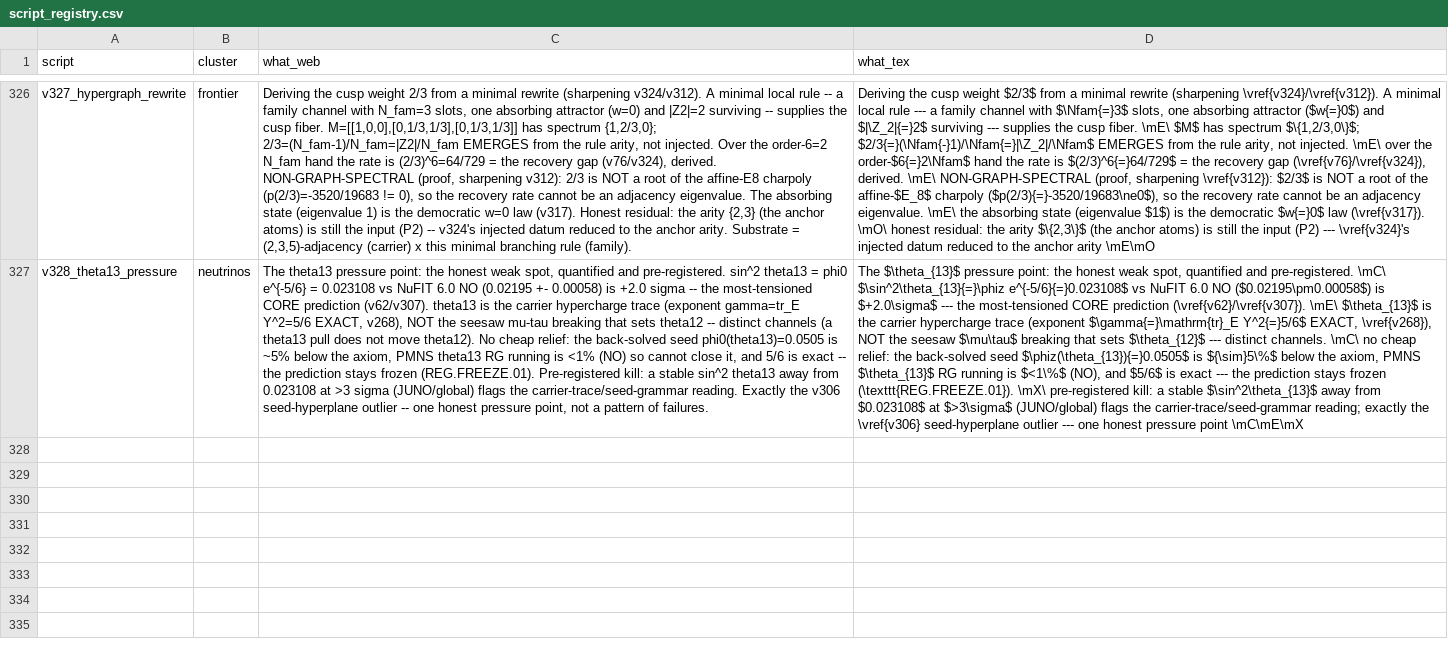
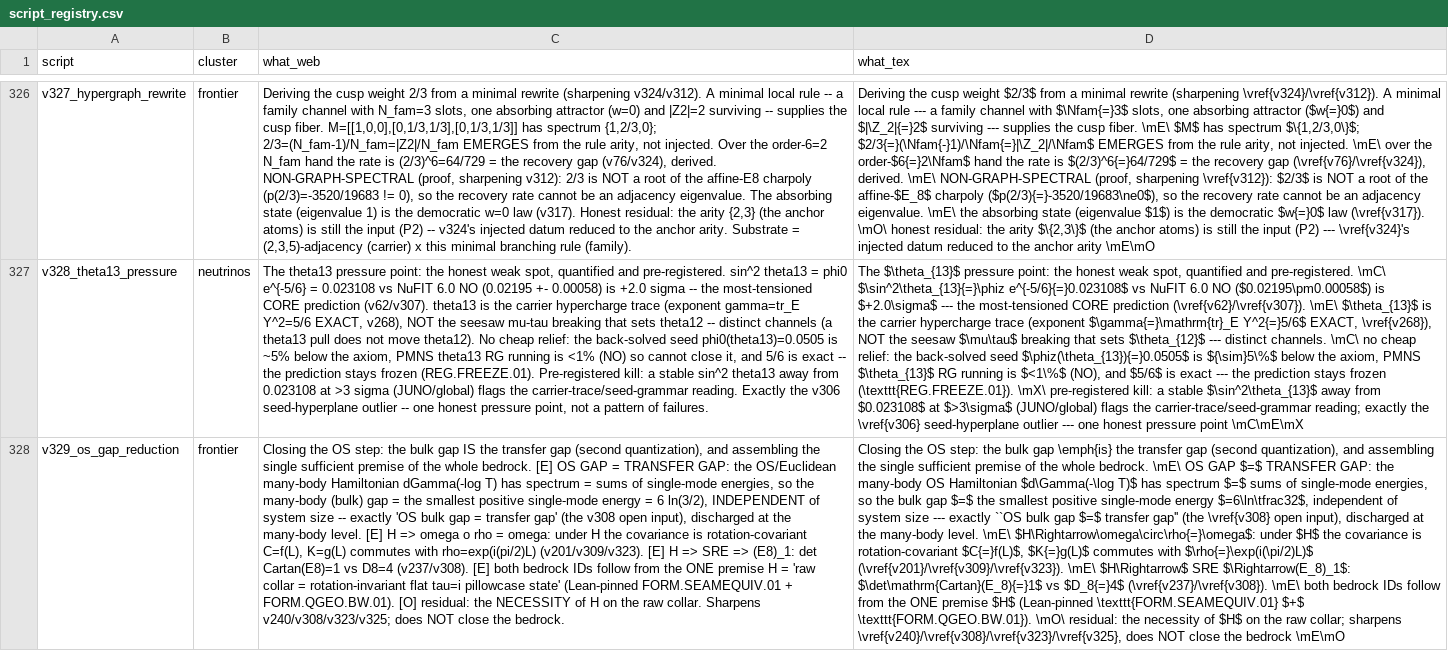
Before and after one commit to sthamann/tfpt5-shadow, a CSV file: verification/script_registry.csv, drawn as a sheet; only a part is shown, gaps mark what is left out; the diff covers the shown part only; the diff names each change by its address in the sheet, - before the commit and + after, or states it on an @@ line.

```diff
--- a/verification/script_registry.csv
+++ b/verification/script_registry.csv
+row 328: v329_os_gap_reduction | frontier | Closing the OS step: the bulk gap IS the transfer gap (second quantization), and assembling the single sufficient premise of the whole bedrock. [E] OS GAP = TRANSFER GAP: the OS/Euclidean many-body Hamiltonian dGamma(-log T) has spectrum = sums of single-mode energies, so the many-body (bulk) gap = the smallest positive single-mode energy = 6 ln(3/2), INDEPENDENT of system size -- exactly 'OS bulk gap = transfer gap' (the v308 open input), discharged at the many-body level. [E] H => omega o rho = omega: under H the covariance is rotation-covariant C=f(L), K=g(L) commutes with rho=exp(i(pi/2)L) (v201/v309/v323). [E] H => SRE => (E8)_1: det Cartan(E8)=1 vs D8=4 (v237/v308). [E] both bedrock IDs follow from the ONE premise H = 'raw collar = rotation-invariant flat tau=i pillowcase state' (Lean-pinned FORM.SEAMEQUIV.01 + FORM.QGEO.BW.01). [O] residual: the NECESSITY of H on the raw collar. Sharpens v240/v308/v323/v325; does NOT close the bedrock. | Closing the OS step: the bulk gap \emph{is} the transfer gap (second quantization), and assembling the single sufficient premise of the whole bedrock. \mE\ OS GAP $=$ TRANSFER GAP: the many-body OS Hamiltonian $d\Gamma(-\log T)$ has spectrum $=$ sums of single-mode energies, so the bulk gap $=$ the smallest positive single-mode energy $=6\ln\tfrac32$, independent of system size --- exactly ``OS bulk gap $=$ transfer gap'' (the \vref{v308} open input), discharged at the many-body level. \mE\ $H\Rightarrow\omega\circ\rho{=}\omega$: under $H$ the covariance is rotation-covariant $C{=}f(L)$, $K{=}g(L)$ commutes with $\rho{=}\exp(i(\pi/2)L)$ (\vref{v201}/\vref{v309}/\vref{v323}). \mE\ $H\Rightarrow$ SRE $\Rightarrow(E_8)_1$: $\det\mathrm{Cartan}(E_8){=}1$ vs $D_8{=}4$ (\vref{v237}/\vref{v308}). \mE\ both bedrock IDs follow from the ONE premise $H$ (Lean-pinned \texttt{FORM.SEAMEQUIV.01} $+$ \texttt{FORM.QGEO.BW.01}). \mO\ residual: the necessity of $H$ on the raw collar; sharpens \vref{v240}/\vref{v308}/\vref{v323}/\vref{v325}, does NOT close the bedrock \mE\mO
```
Also changed, not shown: 1 added row elsewhere in this file, verification/docs_map.csv, verification/status_ledger.csv, 19 other files.
